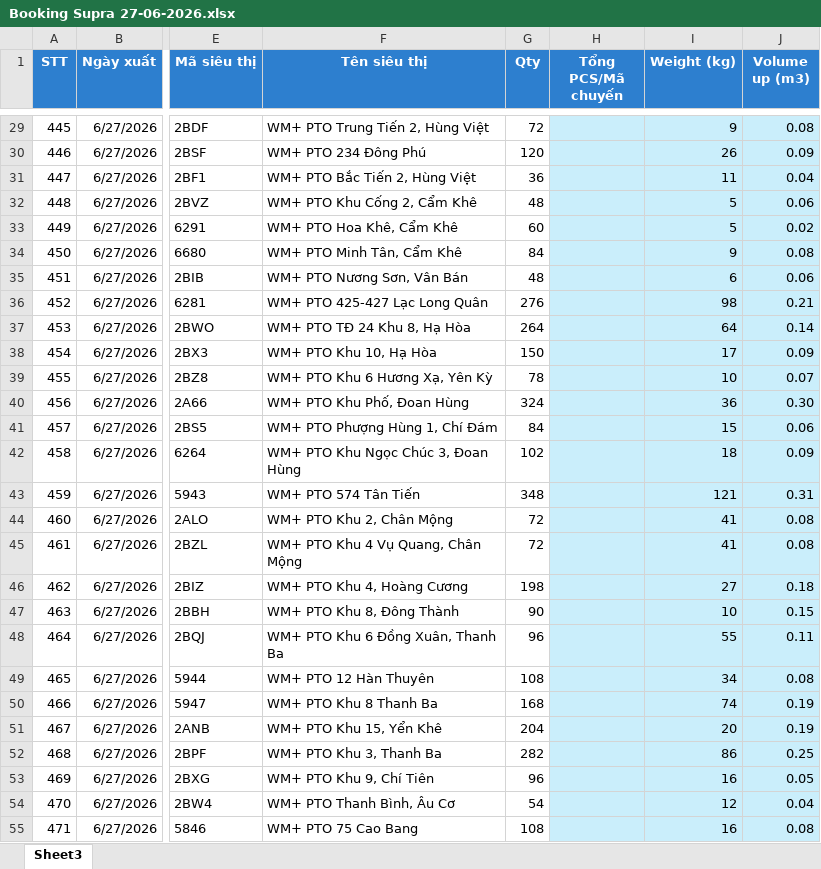
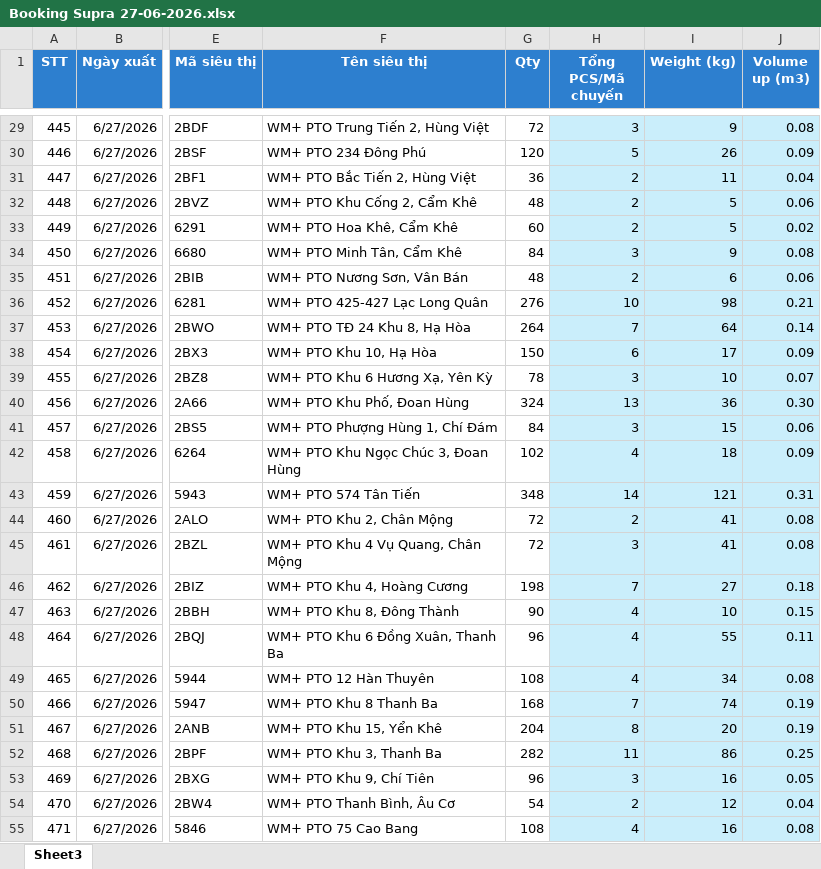
Before and after one commit to Cofitoes/SupraPhuTho, an Excel workbook: Data_Booking/Booking Supra 27-06-2026.xlsx, sheet Sheet3, drawn as a sheet; only a part is shown, gaps mark what is left out; values as stored, in another font and other column widths than the file's, no borders; conditional formats not drawn; the diff covers the shown part only; the diff names each change by its address in the sheet, - before the commit and + after, or states it on an @@ line.

```diff
--- a/Data_Booking/Booking Supra 27-06-2026.xlsx (sheet Sheet3)
+++ b/Data_Booking/Booking Supra 27-06-2026.xlsx (sheet Sheet3)
-H29 (Tổng PCS/Mã chuyến): (empty)
+H29 (Tổng PCS/Mã chuyến): 3
-H30 (Tổng PCS/Mã chuyến): (empty)
+H30 (Tổng PCS/Mã chuyến): 5
-H31:H33 (Tổng PCS/Mã chuyến): (empty)
+H31:H33 (Tổng PCS/Mã chuyến): 2
-H34 (Tổng PCS/Mã chuyến): (empty)
+H34 (Tổng PCS/Mã chuyến): 3
-H35 (Tổng PCS/Mã chuyến): (empty)
+H35 (Tổng PCS/Mã chuyến): 2
-H36 (Tổng PCS/Mã chuyến): (empty)
+H36 (Tổng PCS/Mã chuyến): 10
-H37 (Tổng PCS/Mã chuyến): (empty)
+H37 (Tổng PCS/Mã chuyến): 7
-H38 (Tổng PCS/Mã chuyến): (empty)
+H38 (Tổng PCS/Mã chuyến): 6
-H39 (Tổng PCS/Mã chuyến): (empty)
+H39 (Tổng PCS/Mã chuyến): 3
-H40 (Tổng PCS/Mã chuyến): (empty)
+H40 (Tổng PCS/Mã chuyến): 13
-H41 (Tổng PCS/Mã chuyến): (empty)
+H41 (Tổng PCS/Mã chuyến): 3
-H42 (Tổng PCS/Mã chuyến): (empty)
+H42 (Tổng PCS/Mã chuyến): 4
-H43 (Tổng PCS/Mã chuyến): (empty)
+H43 (Tổng PCS/Mã chuyến): 14
-H44 (Tổng PCS/Mã chuyến): (empty)
+H44 (Tổng PCS/Mã chuyến): 2
-H45 (Tổng PCS/Mã chuyến): (empty)
+H45 (Tổng PCS/Mã chuyến): 3
-H46 (Tổng PCS/Mã chuyến): (empty)
+H46 (Tổng PCS/Mã chuyến): 7
-H47:H49 (Tổng PCS/Mã chuyến): (empty)
+H47:H49 (Tổng PCS/Mã chuyến): 4
-H50 (Tổng PCS/Mã chuyến): (empty)
+H50 (Tổng PCS/Mã chuyến): 7
-H51 (Tổng PCS/Mã chuyến): (empty)
+H51 (Tổng PCS/Mã chuyến): 8
-H52 (Tổng PCS/Mã chuyến): (empty)
+H52 (Tổng PCS/Mã chuyến): 11
-H53 (Tổng PCS/Mã chuyến): (empty)
+H53 (Tổng PCS/Mã chuyến): 3
-H54 (Tổng PCS/Mã chuyến): (empty)
+H54 (Tổng PCS/Mã chuyến): 2
-H55 (Tổng PCS/Mã chuyến): (empty)
+H55 (Tổng PCS/Mã chuyến): 4
```
Also changed, not shown: 87 edited cells elsewhere in this sheet, 1 other file.
